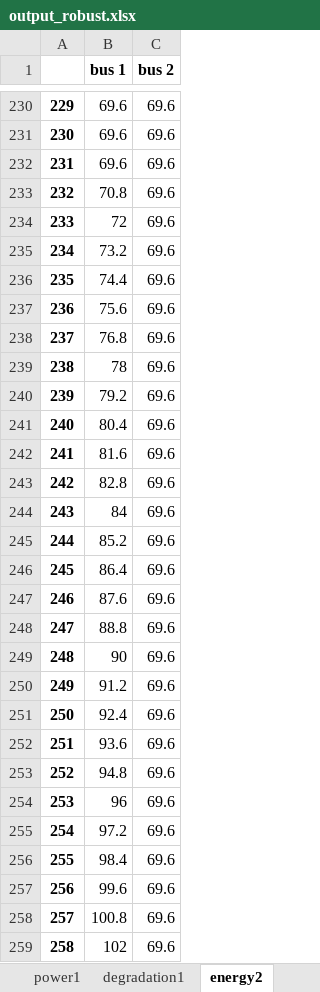
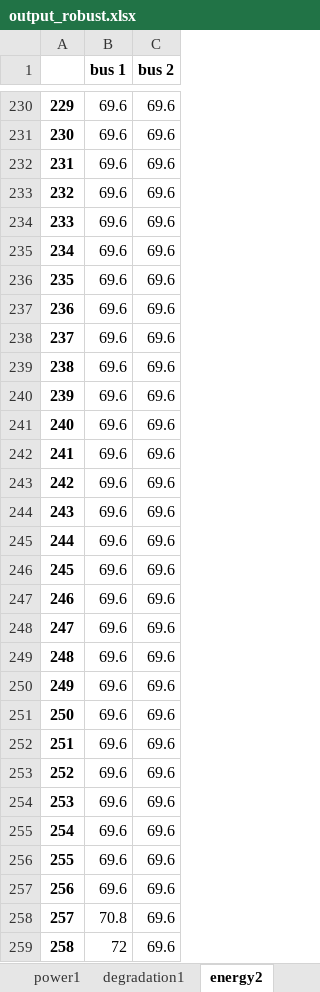
Before and after one commit to jmanzolli/SMaRTE-electric-bus-smart-charging-platform, an Excel workbook: Results/output_robust.xlsx, sheet energy2, drawn as a sheet; only a part is shown, gaps mark what is left out; values as stored, in another font and other column widths than the file's, no borders; the diff covers the shown part only; the diff names each change by its address in the sheet, - before the commit and + after, or states it on an @@ line.

```diff
--- a/Results/output_robust.xlsx (sheet energy2)
+++ b/Results/output_robust.xlsx (sheet energy2)
-B233 (bus 1): 70.8
+B233 (bus 1): 69.6
-B234 (bus 1): 72
+B234 (bus 1): 69.6
-B235 (bus 1): 73.2
+B235 (bus 1): 69.6
-B236 (bus 1): 74.4
+B236 (bus 1): 69.6
-B237 (bus 1): 75.6
+B237 (bus 1): 69.6
-B238 (bus 1): 76.8
+B238 (bus 1): 69.6
-B239 (bus 1): 78
+B239 (bus 1): 69.6
-B240 (bus 1): 79.2
+B240 (bus 1): 69.6
-B241 (bus 1): 80.4
+B241 (bus 1): 69.6
-B242 (bus 1): 81.6
+B242 (bus 1): 69.6
-B243 (bus 1): 82.8
+B243 (bus 1): 69.6
-B244 (bus 1): 84
+B244 (bus 1): 69.6
-B245 (bus 1): 85.2
+B245 (bus 1): 69.6
-B246 (bus 1): 86.4
+B246 (bus 1): 69.6
-B247 (bus 1): 87.6
+B247 (bus 1): 69.6
-B248 (bus 1): 88.8
+B248 (bus 1): 69.6
-B249 (bus 1): 90
+B249 (bus 1): 69.6
-B250 (bus 1): 91.2
+B250 (bus 1): 69.6
-B251 (bus 1): 92.4
+B251 (bus 1): 69.6
-B252 (bus 1): 93.6
+B252 (bus 1): 69.6
-B253 (bus 1): 94.8
+B253 (bus 1): 69.6
-B254 (bus 1): 96
+B254 (bus 1): 69.6
-B255 (bus 1): 97.2
+B255 (bus 1): 69.6
-B256 (bus 1): 98.4
+B256 (bus 1): 69.6
-B257 (bus 1): 99.6
+B257 (bus 1): 69.6
-B258 (bus 1): 100.8
+B258 (bus 1): 70.8
-B259 (bus 1): 102
+B259 (bus 1): 72
```
Also changed, not shown: 102 edited cells elsewhere in this sheet, sheet energy, sheet energy1, sheet energy6, sheet energy7, sheet energy3, sheet energy4, 10 more sheets, 4 other files.
